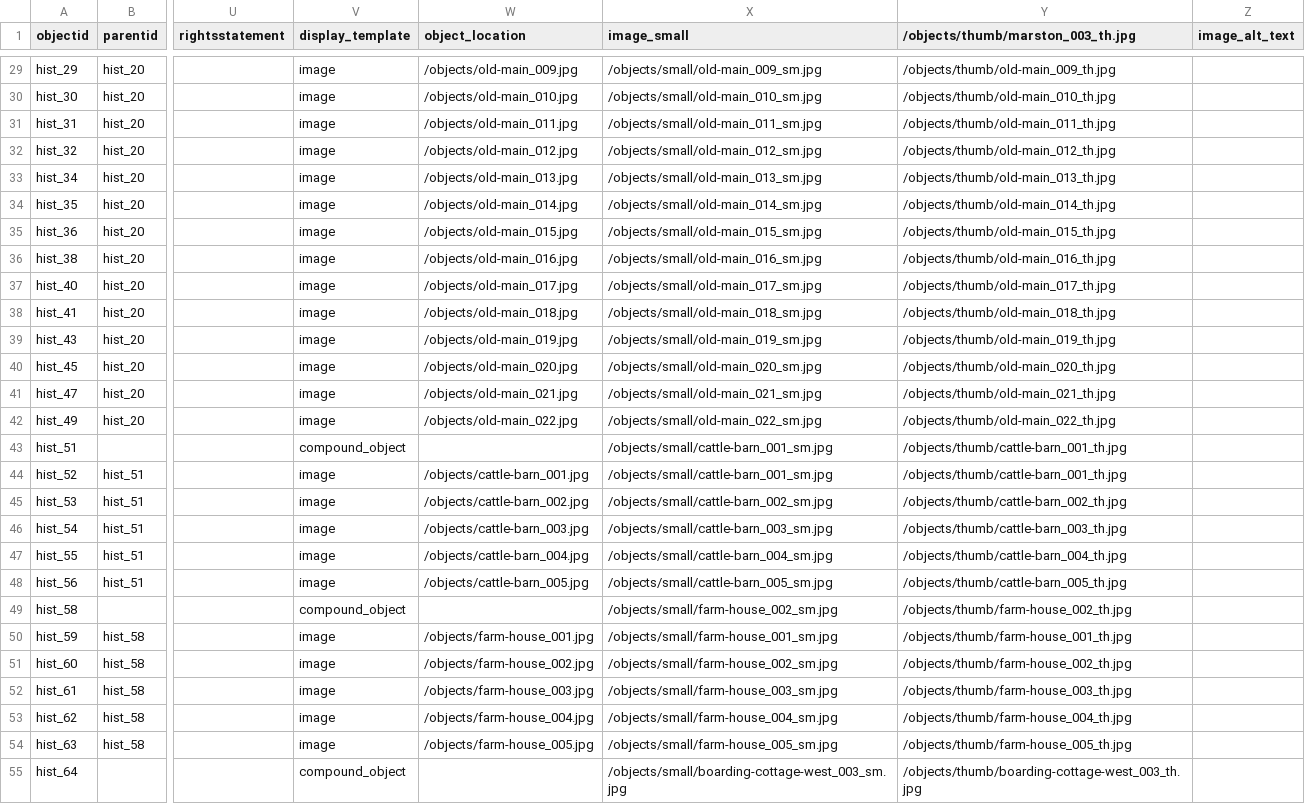
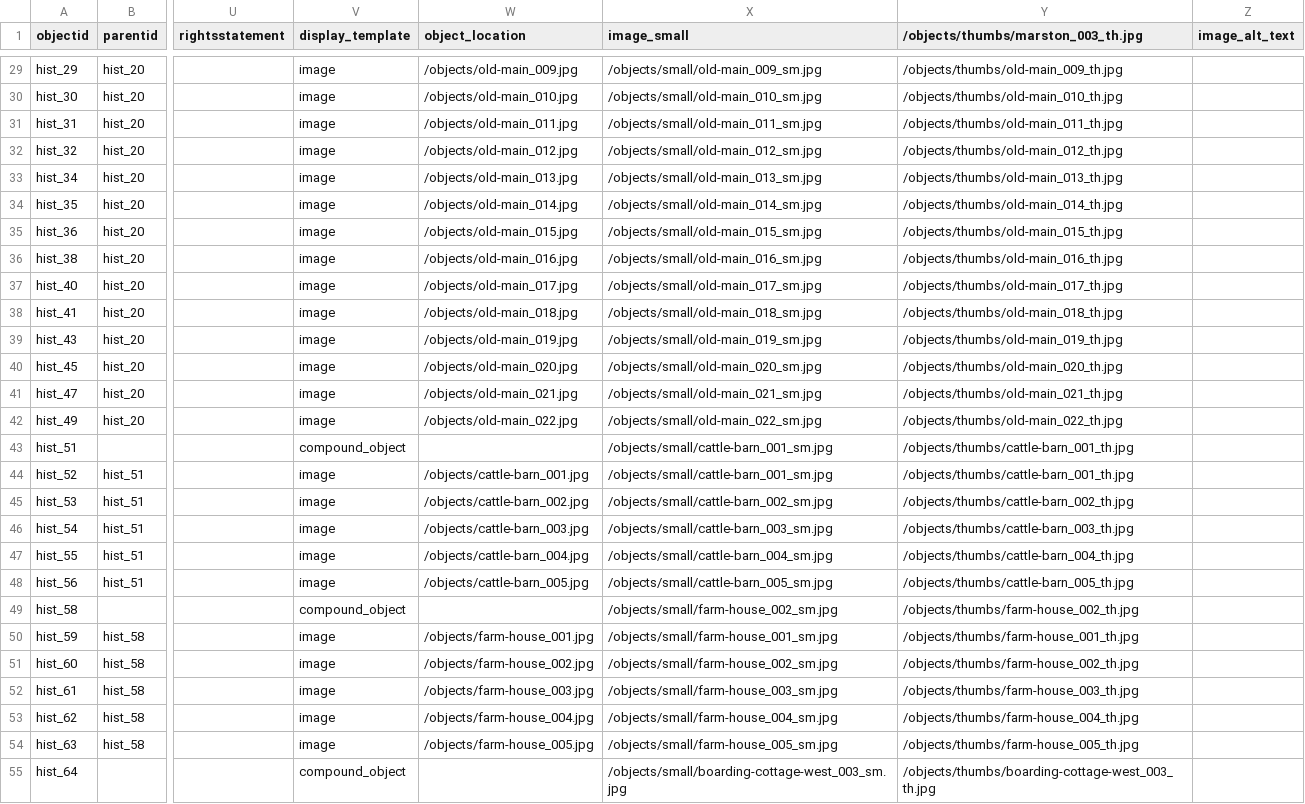
Before and after one commit to isu-digital/historic-buildings, a CSV file: _data/historic-buildings.csv, drawn as a sheet; only a part is shown, gaps mark what is left out; the diff covers the shown part only; the diff names each change by its address in the sheet, - before the commit and + after, or states it on an @@ line.

```diff
--- a/_data/historic-buildings.csv
+++ b/_data/historic-buildings.csv
-Y1: /objects/thumb/marston_003_th.jpg
+Y1: /objects/thumbs/marston_003_th.jpg
-Y29: /objects/thumb/old-main_009_th.jpg
+Y29: /objects/thumbs/old-main_009_th.jpg
-Y30: /objects/thumb/old-main_010_th.jpg
+Y30: /objects/thumbs/old-main_010_th.jpg
-Y31: /objects/thumb/old-main_011_th.jpg
+Y31: /objects/thumbs/old-main_011_th.jpg
-Y32: /objects/thumb/old-main_012_th.jpg
+Y32: /objects/thumbs/old-main_012_th.jpg
-Y33: /objects/thumb/old-main_013_th.jpg
+Y33: /objects/thumbs/old-main_013_th.jpg
-Y34: /objects/thumb/old-main_014_th.jpg
+Y34: /objects/thumbs/old-main_014_th.jpg
-Y35: /objects/thumb/old-main_015_th.jpg
+Y35: /objects/thumbs/old-main_015_th.jpg
-Y36: /objects/thumb/old-main_016_th.jpg
+Y36: /objects/thumbs/old-main_016_th.jpg
-Y37: /objects/thumb/old-main_017_th.jpg
+Y37: /objects/thumbs/old-main_017_th.jpg
-Y38: /objects/thumb/old-main_018_th.jpg
+Y38: /objects/thumbs/old-main_018_th.jpg
-Y39: /objects/thumb/old-main_019_th.jpg
+Y39: /objects/thumbs/old-main_019_th.jpg
-Y40: /objects/thumb/old-main_020_th.jpg
+Y40: /objects/thumbs/old-main_020_th.jpg
-Y41: /objects/thumb/old-main_021_th.jpg
+Y41: /objects/thumbs/old-main_021_th.jpg
-Y42: /objects/thumb/old-main_022_th.jpg
+Y42: /objects/thumbs/old-main_022_th.jpg
-Y43:Y44: /objects/thumb/cattle-barn_001_th.jpg
+Y43:Y44: /objects/thumbs/cattle-barn_001_th.jpg
-Y45: /objects/thumb/cattle-barn_002_th.jpg
+Y45: /objects/thumbs/cattle-barn_002_th.jpg
-Y46: /objects/thumb/cattle-barn_003_th.jpg
+Y46: /objects/thumbs/cattle-barn_003_th.jpg
-Y47: /objects/thumb/cattle-barn_004_th.jpg
+Y47: /objects/thumbs/cattle-barn_004_th.jpg
-Y48: /objects/thumb/cattle-barn_005_th.jpg
+Y48: /objects/thumbs/cattle-barn_005_th.jpg
-Y49: /objects/thumb/farm-house_002_th.jpg
+Y49: /objects/thumbs/farm-house_002_th.jpg
-Y50: /objects/thumb/farm-house_001_th.jpg
+Y50: /objects/thumbs/farm-house_001_th.jpg
-Y51: /objects/thumb/farm-house_002_th.jpg
+Y51: /objects/thumbs/farm-house_002_th.jpg
-Y52: /objects/thumb/farm-house_003_th.jpg
+Y52: /objects/thumbs/farm-house_003_th.jpg
-Y53: /objects/thumb/farm-house_004_th.jpg
+Y53: /objects/thumbs/farm-house_004_th.jpg
-Y54: /objects/thumb/farm-house_005_th.jpg
+Y54: /objects/thumbs/farm-house_005_th.jpg
-Y55: /objects/thumb/boarding-cottage-west_003_th.jpg
+Y55: /objects/thumbs/boarding-cottage-west_003_th.jpg
```
Also changed, not shown: 45 edited cells elsewhere in this file.
